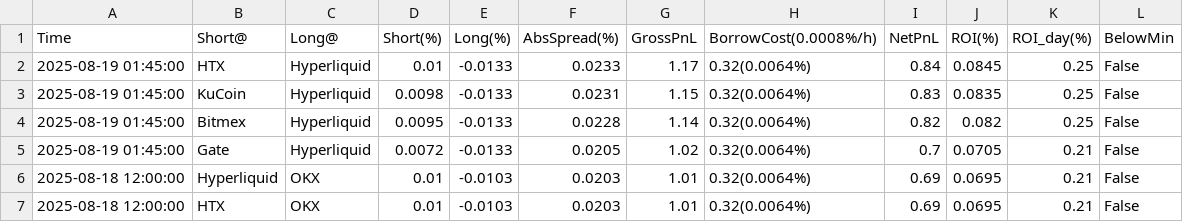
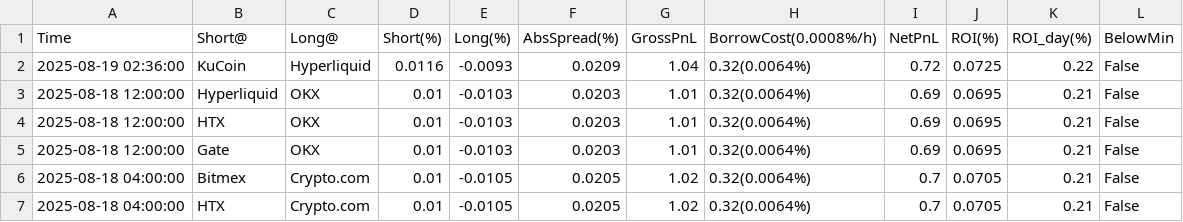
Before and after one commit to aerist123/funding-data, a CSV file: public/data/arb_candidates_SOL.csv, drawn as a sheet; only a part is shown; the shorter side is filled out with more unchanged rows.

```diff
--- a/public/data/arb_candidates_SOL.csv
+++ b/public/data/arb_candidates_SOL.csv
@@ -1,6 +1,3 @@
 Time,Short@,Long@,Short(%),Long(%),AbsSpread(%),GrossPnL,BorrowCost(0.0008%/h),NetPnL,ROI(%),ROI_day(%),BelowMin
-2025-08-19 01:45:00,HTX,Hyperliquid,0.01,-0.0133,0.0233,1.17,0.32(0.0064%),0.84,0.0845,0.25,False
-2025-08-19 01:45:00,KuCoin,Hyperliquid,0.0098,-0.0133,0.0231,1.15,0.32(0.0064%),0.83,0.0835,0.25,False
-2025-08-19 01:45:00,Bitmex,Hyperliquid,0.0095,-0.0133,0.0228,1.14,0.32(0.0064%),0.82,0.082,0.25,False
-2025-08-19 01:45:00,Gate,Hyperliquid,0.0072,-0.0133,0.0205,1.02,0.32(0.0064%),0.7,0.0705,0.21,False
+2025-08-19 02:36:00,KuCoin,Hyperliquid,0.0116,-0.0093,0.0209,1.04,0.32(0.0064%),0.72,0.0725,0.22,False
 2025-08-18 12:00:00,Hyperliquid,OKX,0.01,-0.0103,0.0203,1.01,0.32(0.0064%),0.69,0.0695,0.21,False
```
Also changed, not shown: public/data/arb_candidates_SOPH.csv, public/data/arb_candidates_SPK.csv, 8 other files.
